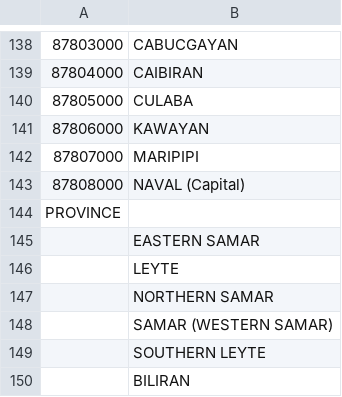
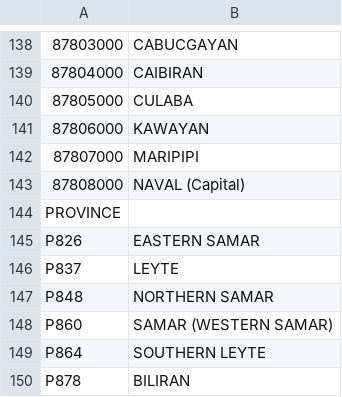
Before and after one commit to lswh/limesurvey-trial, a CSV file: supporting docs/Region 8/Region8_muniprovs.csv, drawn as a sheet; only a part is shown, gaps mark what is left out; the diff names each change by its address in the sheet, - before the commit and + after, or states it on an @@ line.

Commit message:
Region 8 survey backup

```diff
--- a/supporting docs/Region 8/Region8_muniprovs.csv
+++ b/supporting docs/Region 8/Region8_muniprovs.csv
-A145: (empty)
+A145: P826
-A146: (empty)
+A146: P837
-A147: (empty)
+A147: P848
-A148: (empty)
+A148: P860
-A149: (empty)
+A149: P864
-A150: (empty)
+A150: P878
```
